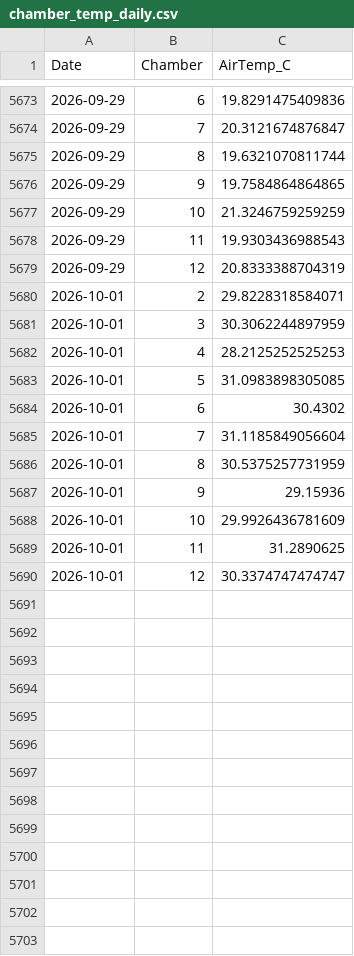
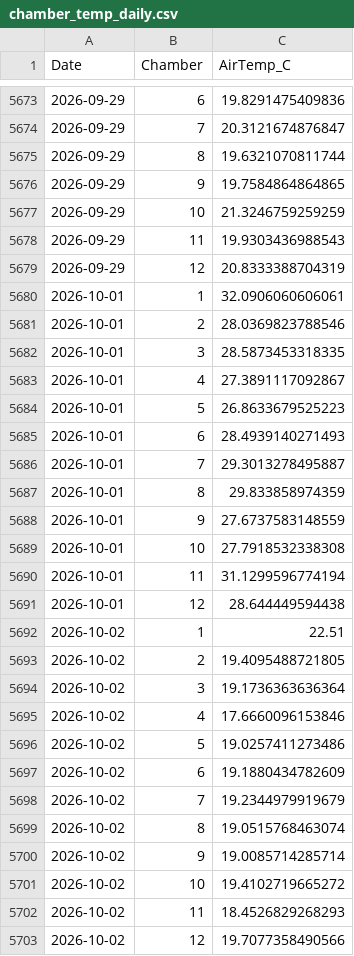
Before and after one commit to abbylewis/GENX_flux_data, a CSV file: processed_data/chamber_temp_daily.csv, drawn as a sheet; only a part is shown, gaps mark what is left out.

```diff
--- a/processed_data/chamber_temp_daily.csv
+++ b/processed_data/chamber_temp_daily.csv
@@ -5679,12 +5679,25 @@
 2026-09-29,12,20.8333388704319
-2026-10-01,2,29.8228318584071
-2026-10-01,3,30.3062244897959
-2026-10-01,4,28.2125252525253
-2026-10-01,5,31.0983898305085
-2026-10-01,6,30.4302
-2026-10-01,7,31.1185849056604
-2026-10-01,8,30.5375257731959
-2026-10-01,9,29.15936
-2026-10-01,10,29.9926436781609
-2026-10-01,11,31.2890625
-2026-10-01,12,30.3374747474747
+2026-10-01,1,32.0906060606061
+2026-10-01,2,28.0369823788546
+2026-10-01,3,28.5873453318335
+2026-10-01,4,27.3891117092867
+2026-10-01,5,26.8633679525223
+2026-10-01,6,28.4939140271493
+2026-10-01,7,29.3013278495887
+2026-10-01,8,29.833858974359
+2026-10-01,9,27.6737583148559
+2026-10-01,10,27.7918532338308
+2026-10-01,11,31.1299596774194
+2026-10-01,12,28.644449594438
+2026-10-02,1,22.51
+2026-10-02,2,19.4095488721805
+2026-10-02,3,19.1736363636364
+2026-10-02,4,17.6660096153846
+2026-10-02,5,19.0257411273486
+2026-10-02,6,19.1880434782609
+2026-10-02,7,19.2344979919679
+2026-10-02,8,19.0515768463074
+2026-10-02,9,19.0085714285714
+2026-10-02,10,19.4102719665272
+2026-10-02,11,18.4526829268293
+2026-10-02,12,19.7077358490566
```
Also changed, not shown: processed_data/soil_temp_daily.csv, 11 other files.
